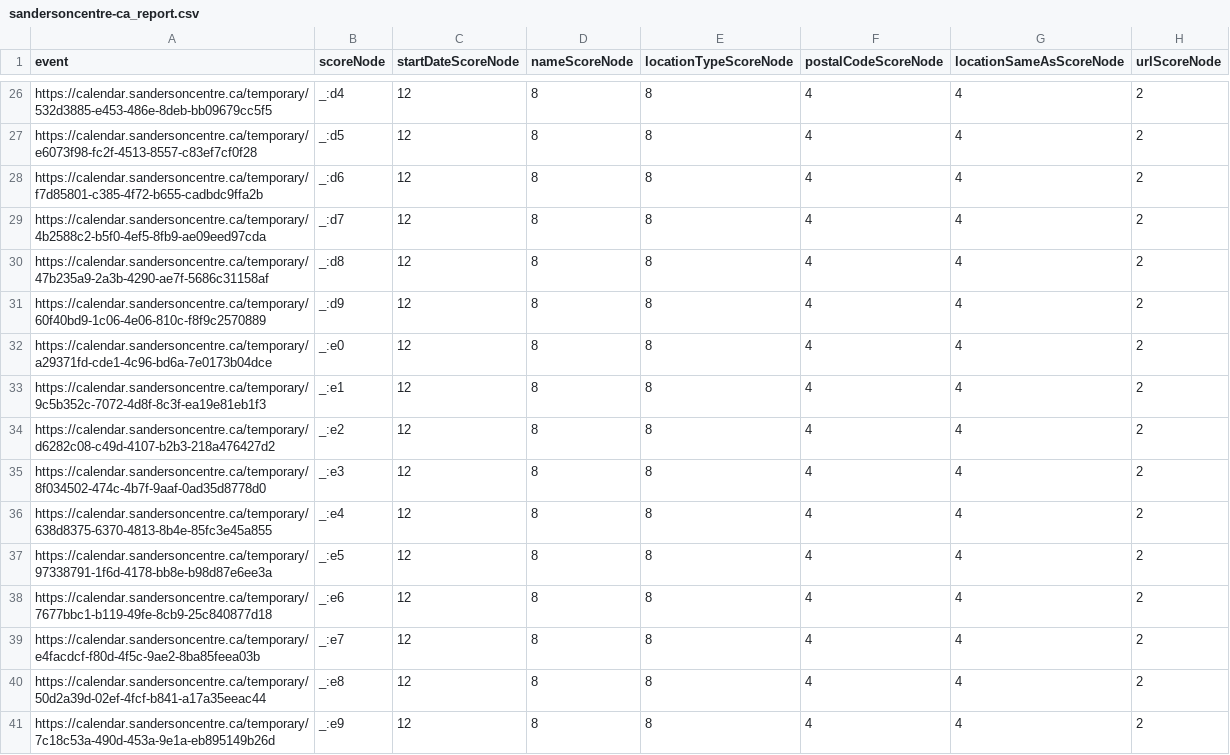
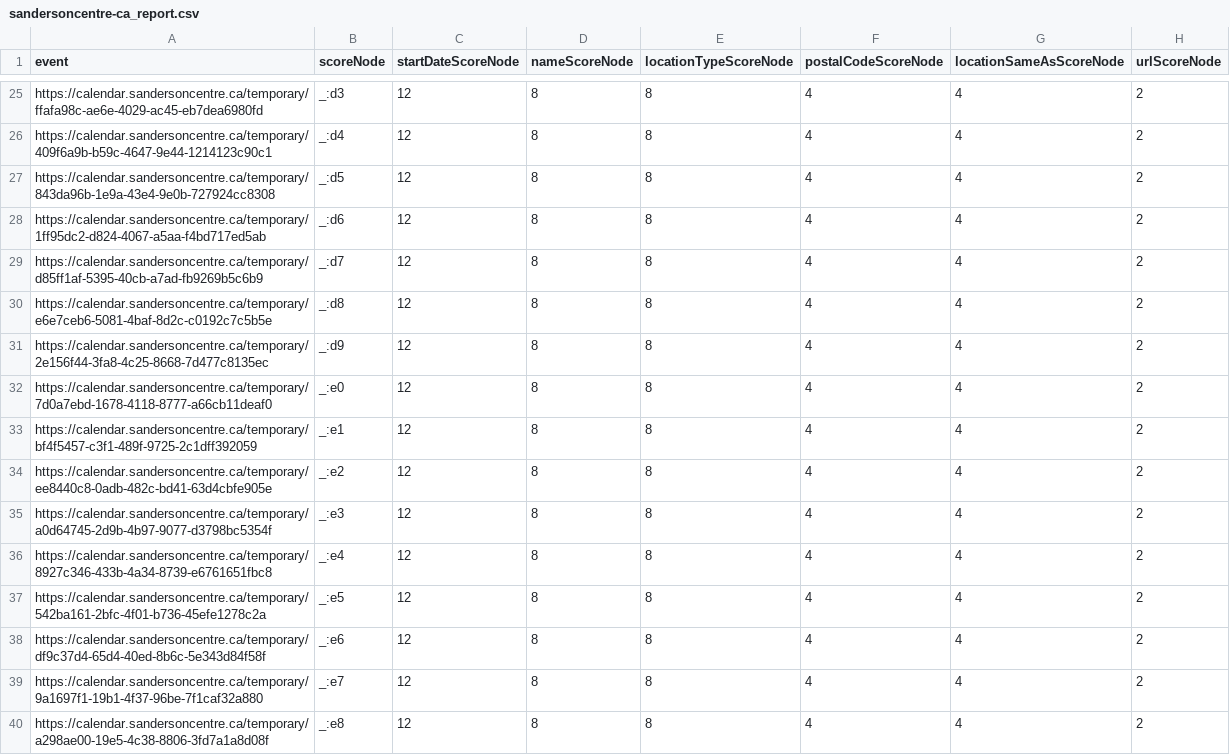
Before and after one commit to culturecreates/artsdata-score, a CSV file: reports/sandersoncentre-ca_report.csv, drawn as a sheet; only a part is shown, gaps mark what is left out; addresses are those after the commit; the diff covers the shown part only; the diff names each change by its address in the sheet, - before the commit and + after, or states it on an @@ line.

```diff
--- a/reports/sandersoncentre-ca_report.csv
+++ b/reports/sandersoncentre-ca_report.csv
-A25 (event): https://calendar.sandersoncentre.ca/temporary/532d3885-e453-486e-8deb-bb09679cc5f5
+A25 (event): https://calendar.sandersoncentre.ca/temporary/ffafa98c-ae6e-4029-ac45-eb7dea6980fd
-B25 (scoreNode): _:d4
+B25 (scoreNode): _:d3
-A26 (event): https://calendar.sandersoncentre.ca/temporary/e6073f98-fc2f-4513-8557-c83ef7cf0f28
+A26 (event): https://calendar.sandersoncentre.ca/temporary/409f6a9b-b59c-4647-9e44-1214123c90c1
-B26 (scoreNode): _:d5
+B26 (scoreNode): _:d4
-A27 (event): https://calendar.sandersoncentre.ca/temporary/f7d85801-c385-4f72-b655-cadbdc9ffa2b
+A27 (event): https://calendar.sandersoncentre.ca/temporary/843da96b-1e9a-43e4-9e0b-727924cc8308
-B27 (scoreNode): _:d6
+B27 (scoreNode): _:d5
-A28 (event): https://calendar.sandersoncentre.ca/temporary/4b2588c2-b5f0-4ef5-8fb9-ae09eed97cda
+A28 (event): https://calendar.sandersoncentre.ca/temporary/1ff95dc2-d824-4067-a5aa-f4bd717ed5ab
-B28 (scoreNode): _:d7
+B28 (scoreNode): _:d6
-A29 (event): https://calendar.sandersoncentre.ca/temporary/47b235a9-2a3b-4290-ae7f-5686c31158af
+A29 (event): https://calendar.sandersoncentre.ca/temporary/d85ff1af-5395-40cb-a7ad-fb9269b5c6b9
-B29 (scoreNode): _:d8
+B29 (scoreNode): _:d7
-A30 (event): https://calendar.sandersoncentre.ca/temporary/60f40bd9-1c06-4e06-810c-f8f9c2570889
+A30 (event): https://calendar.sandersoncentre.ca/temporary/e6e7ceb6-5081-4baf-8d2c-c0192c7c5b5e
-B30 (scoreNode): _:d9
+B30 (scoreNode): _:d8
-A31 (event): https://calendar.sandersoncentre.ca/temporary/a29371fd-cde1-4c96-bd6a-7e0173b04dce
+A31 (event): https://calendar.sandersoncentre.ca/temporary/2e156f44-3fa8-4c25-8668-7d477c8135ec
-B31 (scoreNode): _:e0
+B31 (scoreNode): _:d9
-A32 (event): https://calendar.sandersoncentre.ca/temporary/9c5b352c-7072-4d8f-8c3f-ea19e81eb1f3
+A32 (event): https://calendar.sandersoncentre.ca/temporary/7d0a7ebd-1678-4118-8777-a66cb11deaf0
-B32 (scoreNode): _:e1
+B32 (scoreNode): _:e0
-A33 (event): https://calendar.sandersoncentre.ca/temporary/d6282c08-c49d-4107-b2b3-218a476427d2
+A33 (event): https://calendar.sandersoncentre.ca/temporary/bf4f5457-c3f1-489f-9725-2c1dff392059
-B33 (scoreNode): _:e2
+B33 (scoreNode): _:e1
-A34 (event): https://calendar.sandersoncentre.ca/temporary/8f034502-474c-4b7f-9aaf-0ad35d8778d0
+A34 (event): https://calendar.sandersoncentre.ca/temporary/ee8440c8-0adb-482c-bd41-63d4cbfe905e
-B34 (scoreNode): _:e3
+B34 (scoreNode): _:e2
-A35 (event): https://calendar.sandersoncentre.ca/temporary/638d8375-6370-4813-8b4e-85fc3e45a855
+A35 (event): https://calendar.sandersoncentre.ca/temporary/a0d64745-2d9b-4b97-9077-d3798bc5354f
-B35 (scoreNode): _:e4
+B35 (scoreNode): _:e3
-A36 (event): https://calendar.sandersoncentre.ca/temporary/97338791-1f6d-4178-bb8e-b98d87e6ee3a
+A36 (event): https://calendar.sandersoncentre.ca/temporary/8927c346-433b-4a34-8739-e6761651fbc8
-B36 (scoreNode): _:e5
+B36 (scoreNode): _:e4
-A37 (event): https://calendar.sandersoncentre.ca/temporary/7677bbc1-b119-49fe-8cb9-25c840877d18
+A37 (event): https://calendar.sandersoncentre.ca/temporary/542ba161-2bfc-4f01-b736-45efe1278c2a
-B37 (scoreNode): _:e6
+B37 (scoreNode): _:e5
-A38 (event): https://calendar.sandersoncentre.ca/temporary/e4facdcf-f80d-4f5c-9ae2-8ba85feea03b
+A38 (event): https://calendar.sandersoncentre.ca/temporary/df9c37d4-65d4-40ed-8b6c-5e343d84f58f
-B38 (scoreNode): _:e7
+B38 (scoreNode): _:e6
-A39 (event): https://calendar.sandersoncentre.ca/temporary/50d2a39d-02ef-4fcf-b841-a17a35eeac44
+A39 (event): https://calendar.sandersoncentre.ca/temporary/9a1697f1-19b1-4f37-96be-7f1caf32a880
-B39 (scoreNode): _:e8
+B39 (scoreNode): _:e7
-A40 (event): https://calendar.sandersoncentre.ca/temporary/7c18c53a-490d-453a-9e1a-eb895149b26d
+A40 (event): https://calendar.sandersoncentre.ca/temporary/a298ae00-19e5-4c38-8806-3fd7a1a8d08f
-B40 (scoreNode): _:e9
+B40 (scoreNode): _:e8
```
Also changed, not shown: 1 removed row and 80 edited cells elsewhere in this file.
